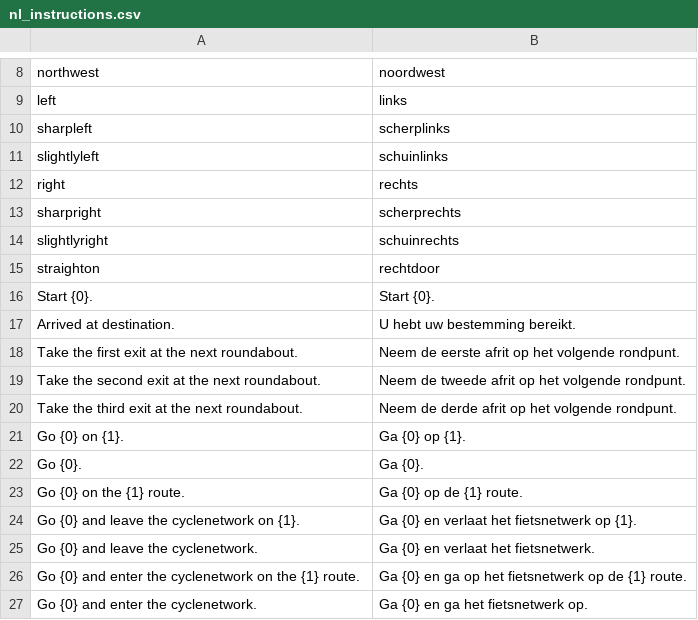
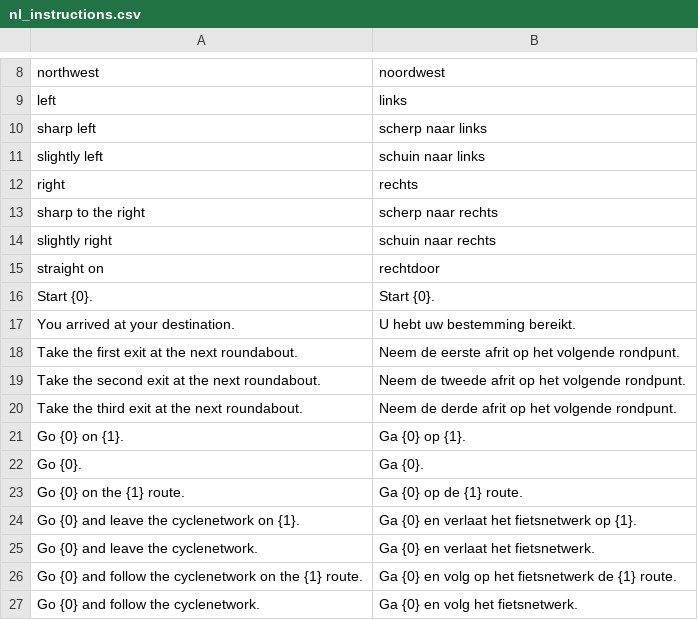
Before and after one commit to oSoc18/bike4brussels-backend, a CSV file: src/language/nl_instructions.csv, drawn as a sheet; only a part is shown, gaps mark what is left out.

Commit message:
modified:   nl_instructions.csv

```diff
--- a/src/language/nl_instructions.csv
+++ b/src/language/nl_instructions.csv
@@ -9,10 +9,10 @@ northwest,noordwest
 left,links
-sharpleft,scherplinks
-slightlyleft,schuinlinks
+sharp left,scherp naar links
+slightly left,schuin naar links
 right,rechts
-sharpright,scherprechts
-slightlyright,schuinrechts
-straighton,rechtdoor
+sharp to the right,scherp naar rechts
+slightly right,schuin naar rechts
+straight on,rechtdoor
 Start {0}.,Start {0}.
-Arrived at destination.,U hebt uw bestemming bereikt.
+You arrived at your destination.,U hebt uw bestemming bereikt.
 Take the first exit at the next roundabout.,Neem de eerste afrit op het volgende rondpunt.
@@ -25,3 +25,3 @@ Go {0} and leave the cyclenetwork on {1}.,Ga {0} en verlaat het fietsnetwerk op
 Go {0} and leave the cyclenetwork.,Ga {0} en verlaat het fietsnetwerk.
-Go {0} and enter the cyclenetwork on the {1} route.,Ga {0} en ga op het fietsnetwerk op de {1} route.
-Go {0} and enter the cyclenetwork.,Ga {0} en ga het fietsnetwerk op.
+Go {0} and follow the cyclenetwork on the {1} route.,Ga {0} en volg op het fietsnetwerk de {1} route.
+Go {0} and follow the cyclenetwork.,Ga {0} en volg het fietsnetwerk.
```
